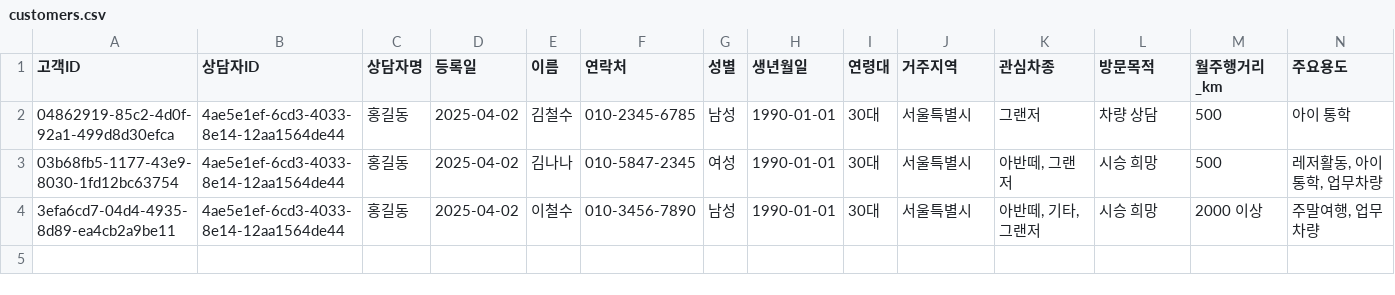
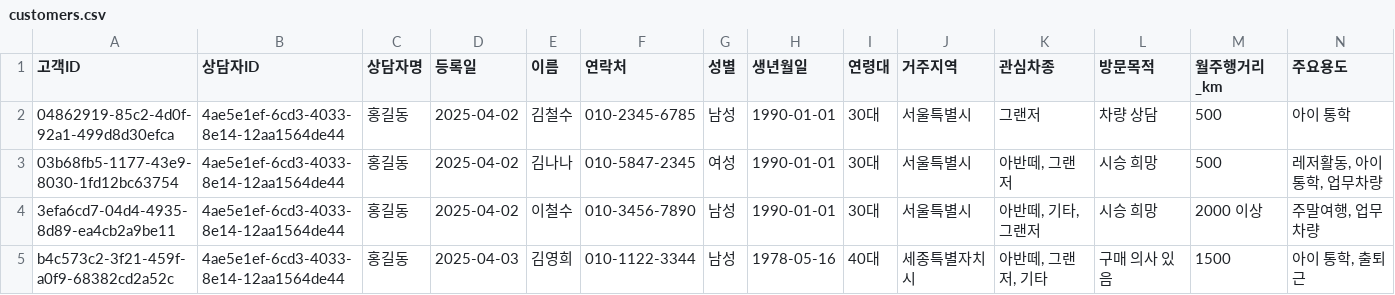
Before and after one commit to CodeWorks-hi/hyundai-crm-platform, a CSV file: data/customers.csv, drawn as a sheet; only a part is shown; rows hold the shown columns only; the diff names each change by its address in the sheet, - before the commit and + after, or states it on an @@ line.

```diff
--- a/data/customers.csv
+++ b/data/customers.csv
+row 5: b4c573c2-3f21-459f-a0f9-68382cd2a52c | 4ae5e1ef-6cd3-4033-8e14-12aa1564de44 | 홍길동 | 2025-04-03 | 김영희 | 010-1122-3344 | 남성 | 1978-05-16 | 40대 | 세종특별자치시 | 아반떼, 그랜저, 기타 | 구매 의사 있음 | 1500 | 아이 통학, 출퇴근
```
Also changed, not shown: data/consult_log.csv, data/hyundae_car_list.csv, 1 other file.
